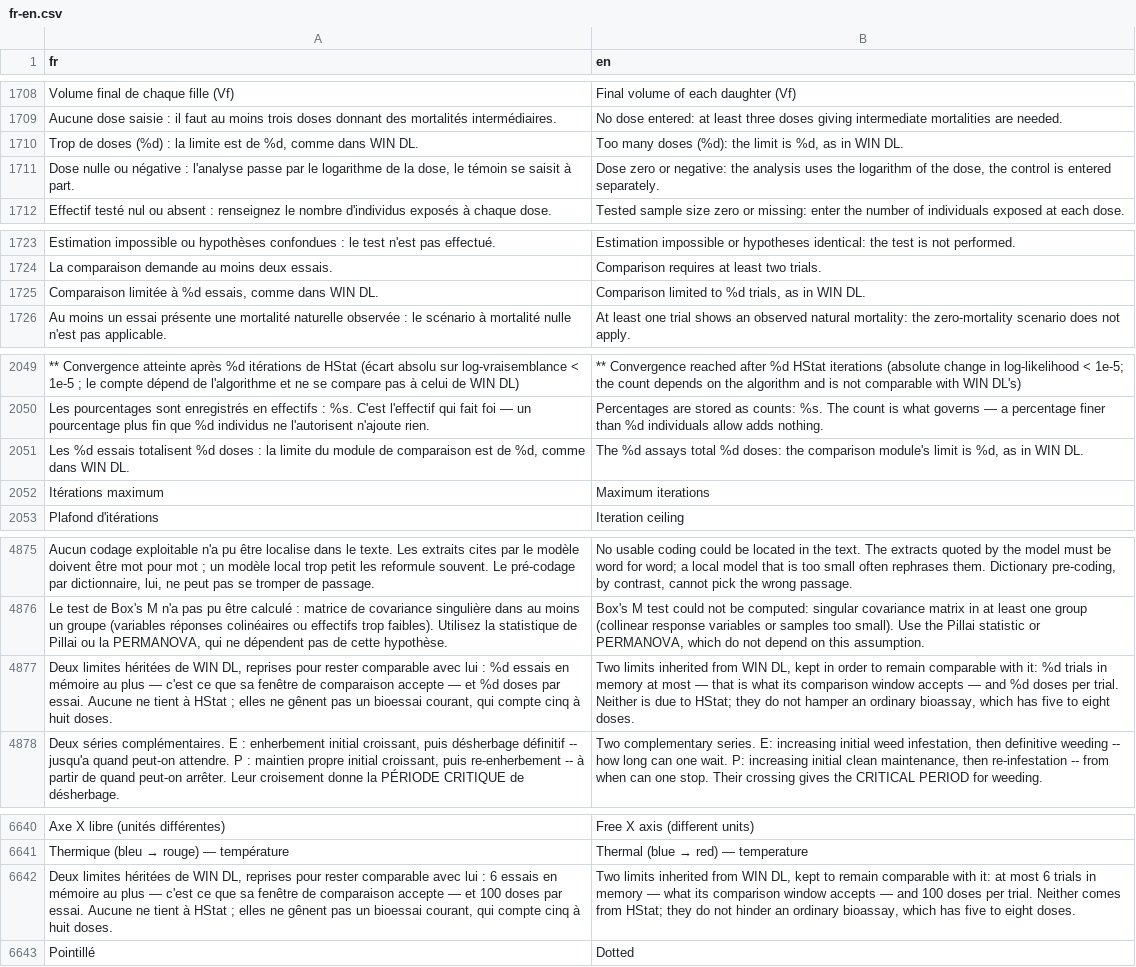
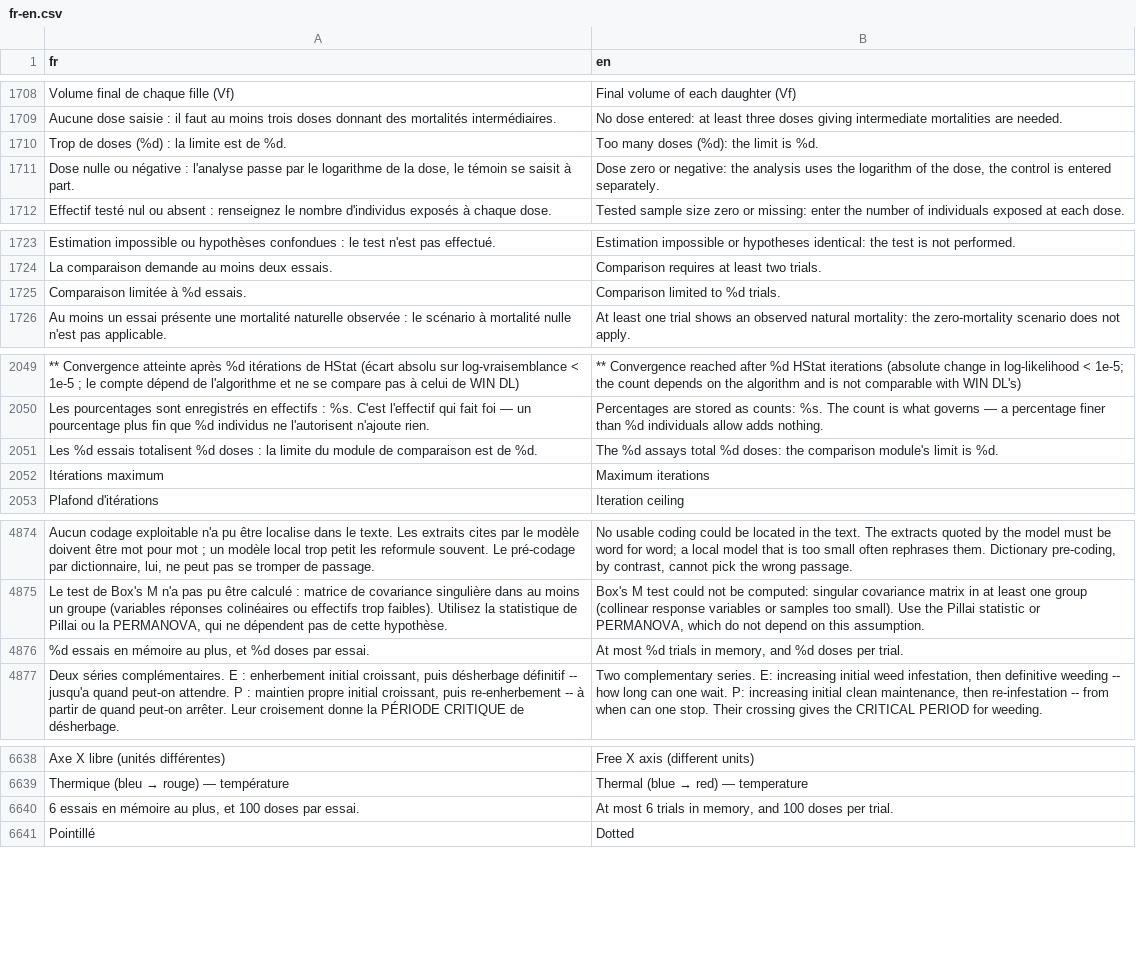
Before and after one commit to houphouet/hstat, a CSV file: inst/app/i18n/fr-en.csv, drawn as a sheet; only a part is shown, gaps mark what is left out; removed rows and columns are numbered as before the commit, all else as after; the diff covers the shown part only; the diff names each change by its address in the sheet, - before the commit and + after, or states it on an @@ line.

```diff
--- a/inst/app/i18n/fr-en.csv
+++ b/inst/app/i18n/fr-en.csv
-row 1710: Trop de doses (%d) : la limite est de %d, comme dans WIN DL. | Too many doses (%d): the limit is %d, as in WIN DL.
+row 1710: Trop de doses (%d) : la limite est de %d. | Too many doses (%d): the limit is %d.
-row 1725: Comparaison limitée à %d essais, comme dans WIN DL. | Comparison limited to %d trials, as in WIN DL.
+row 1725: Comparaison limitée à %d essais. | Comparison limited to %d trials.
-A2051 (fr): …est de %d, comme dans WIN DL.
+A2051 (fr): …est de %d.
-B2051 (en): …limit is %d, as in WIN DL.
+B2051 (en): …limit is %d.
-row 4877: Deux limites héritées de WIN DL, reprises pour rester comparable avec lui : %d essais en mémoire au plus — c'est ce que sa fenêtre de comparaison accepte — et %d doses par essai. Aucune ne tient à HStat ; elles ne gênent pas un bioessai courant, qui compte cinq à huit doses. | Two limits inherited from WIN DL, kept in order to remain comparable with it: %d trials in memory at most — that is what its comparison window accepts — and %d doses per trial. Neither is due to HStat; they do not hamper an ordinary bioassay, which has five to eight doses.
+row 4876: %d essais en mémoire au plus, et %d doses par essai. | At most %d trials in memory, and %d doses per trial.
-row 6642: Deux limites héritées de WIN DL, reprises pour rester comparable avec lui : 6 essais en mémoire au plus — c'est ce que sa fenêtre de comparaison accepte — et 100 doses par essai. Aucune ne tient à HStat ; elles ne gênent pas un bioessai courant, qui compte cinq à huit doses. | Two limits inherited from WIN DL, kept to remain comparable with it: at most 6 trials in memory — what its comparison window accepts — and 100 doses per trial. Neither comes from HStat; they do not hinder an ordinary bioassay, which has five to eight doses.
+row 6640: 6 essais en mémoire au plus, et 100 doses par essai. | At most 6 trials in memory, and 100 doses per trial.
```
Also changed, not shown: 1 added row, 2 removed rows and 8 edited cells elsewhere in this file, 3 other files.
